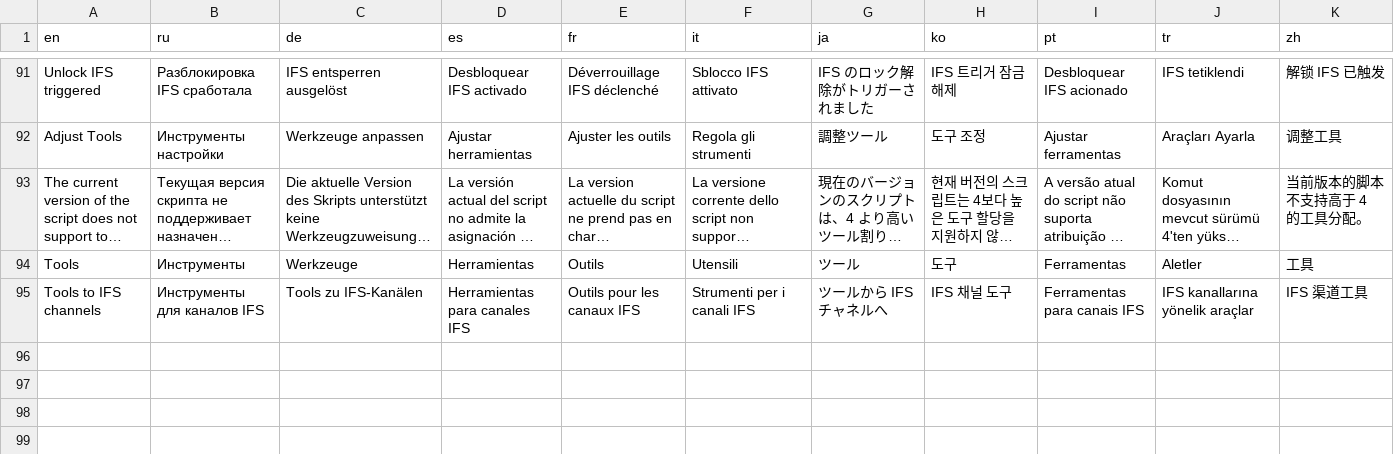
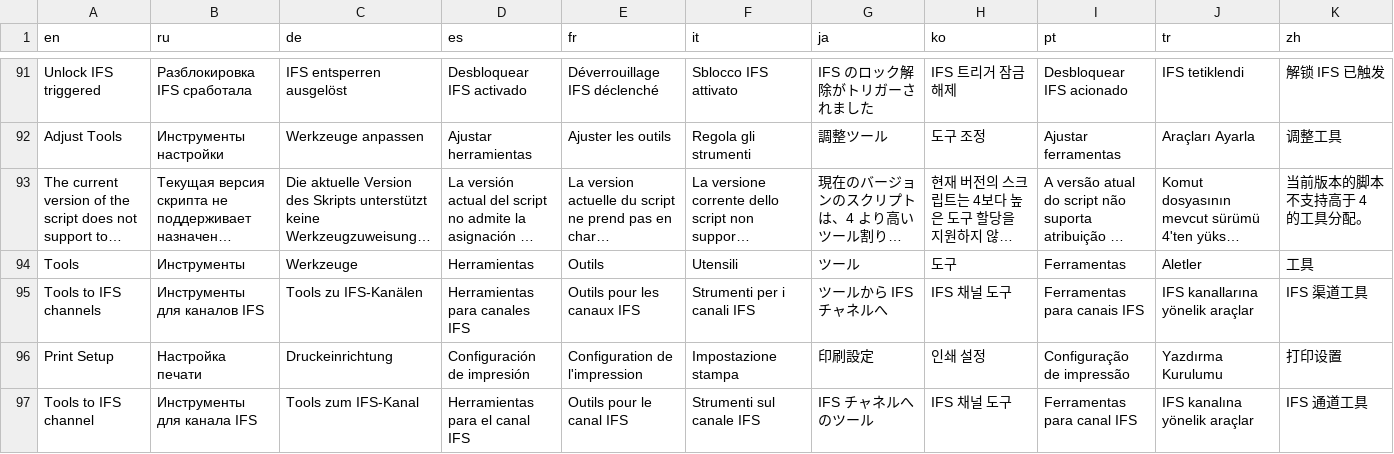
Before and after one commit to Hrybmo/lessWaste, a CSV file: translate/master_translations.csv, drawn as a sheet; only a part is shown, gaps mark what is left out; long unchanged cells end in …; the diff names each change by its address in the sheet, - before the commit and + after, or states it on an @@ line.

```diff
--- a/translate/master_translations.csv
+++ b/translate/master_translations.csv
+row 96: Print Setup | Настройка печати | Druckeinrichtung | Configuración de impresión | Configuration de l'impression | Impostazione stampa | 印刷設定 | 인쇄 설정 | Configuração de impressão | Yazdırma Kurulumu | 打印设置
+row 97: Tools to IFS channel | Инструменты для канала IFS | Tools zum IFS-Kanal | Herramientas para el canal IFS | Outils pour le canal IFS | Strumenti sul canale IFS | IFS チャネルへのツール | IFS 채널 도구 | Ferramentas para canal IFS | IFS kanalına yönelik araçlar | IFS 通道工具
```
Also changed, not shown: 13 other files.
